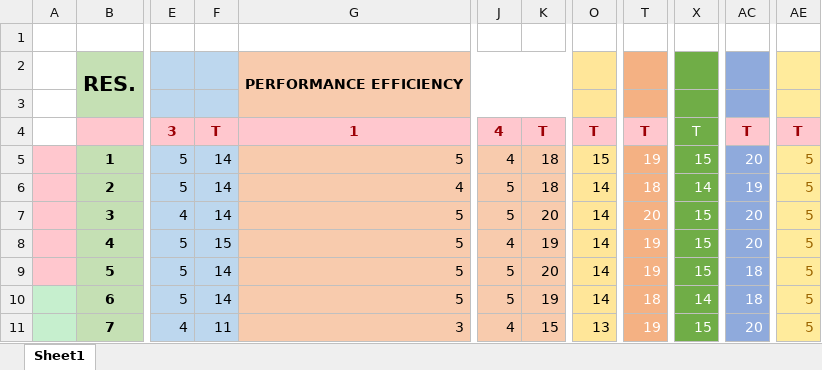
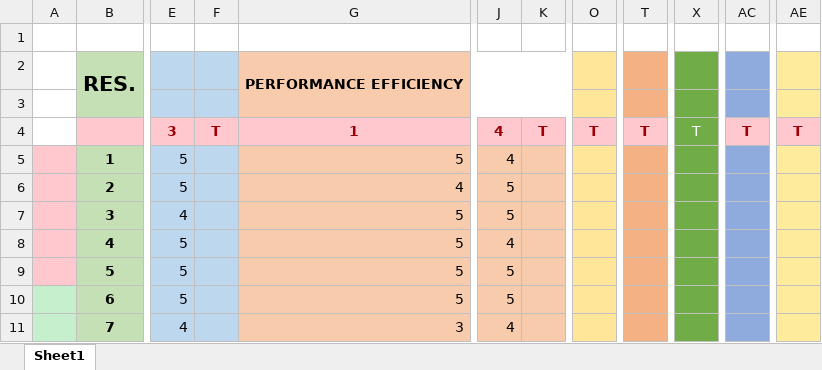
Before and after one commit to MarzJuan/VirtualShrine, an Excel workbook: Document/Final_Documents_Capstone/Evaluation Result Updated.xlsx, sheet Sheet1, drawn as a sheet; only a part is shown, gaps mark what is left out; values as stored, in another font and other column widths than the file's, no borders; the diff covers the shown part only; the diff names each change by its address in the sheet, - before the commit and + after, or states it on an @@ line.

```diff
--- a/Document/Final_Documents_Capstone/Evaluation Result Updated.xlsx (sheet Sheet1)
+++ b/Document/Final_Documents_Capstone/Evaluation Result Updated.xlsx (sheet Sheet1)
-F5:F7: 14
+F5:F7: (empty)
-K5:K6: 18
+K5:K6: (empty)
-O5: 15
+O5: (empty)
-T5: 19
+T5: (empty)
-X5: 15
+X5: (empty)
-AC5: 20
+AC5: (empty)
-AE5:AE11: 5
+AE5:AE11: (empty)
-O6:O10: 14
+O6:O10: (empty)
-T6: 18
+T6: (empty)
-X6: 14
+X6: (empty)
-AC6: 19
+AC6: (empty)
-K7: 20
+K7: (empty)
-T7: 20
+T7: (empty)
-X7:X9: 15
+X7:X9: (empty)
-AC7:AC8: 20
+AC7:AC8: (empty)
-F8: 15
+F8: (empty)
-K8: 19
+K8: (empty)
-T8:T9: 19
+T8:T9: (empty)
-F9:F10: 14
+F9:F10: (empty)
-K9: 20
+K9: (empty)
-AC9:AC10: 18
+AC9:AC10: (empty)
-K10: 19
+K10: (empty)
-T10: 18
+T10: (empty)
-X10: 14
+X10: (empty)
-F11: 11
+F11: (empty)
-K11: 15
+K11: (empty)
-O11: 13
+O11: (empty)
-T11: 19
+T11: (empty)
-X11: 15
+X11: (empty)
-AC11: 20
+AC11: (empty)
```
Also changed, not shown: 1 removed row and 294 edited cells elsewhere in this sheet, 1 other file.
